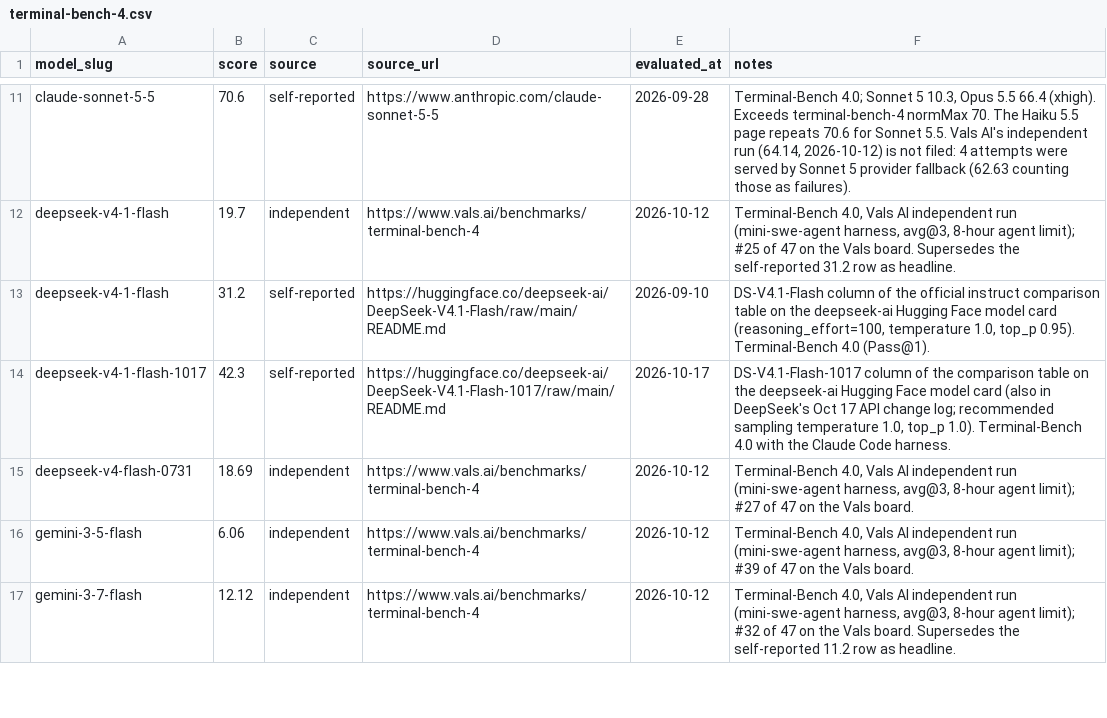
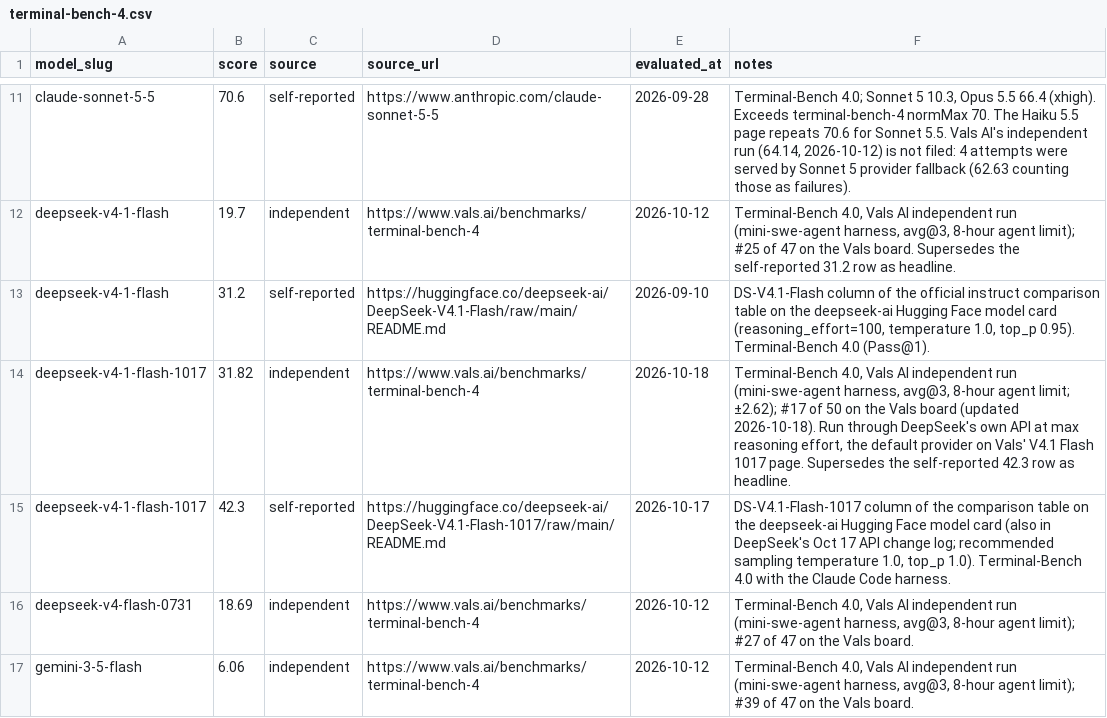
Before and after one commit to punitarani/modelbeats, a CSV file: data/results/terminal-bench-4.csv, drawn as a sheet; only a part is shown, gaps mark what is left out; the shorter side is filled out with more unchanged rows; the diff names each change by its address in the sheet, - before the commit and + after, or states it on an @@ line.

```diff
--- a/data/results/terminal-bench-4.csv
+++ b/data/results/terminal-bench-4.csv
+row 14: deepseek-v4-1-flash-1017 | 31.82 | independent | https://www.vals.ai/benchmarks/terminal-bench-4 | 2026-10-18 | Terminal-Bench 4.0, Vals AI independent run (mini-swe-agent harness, avg@3, 8-hour agent limit; ±2.62); #17 of 50 on the Vals board (updated 2026-10-18). Run through DeepSeek's own API at max reasoning effort, the default provider on Vals' V4.1 Flash 1017 page. Supersedes the self-reported 42.3 row as headline.
```
Also changed, not shown: data/results/harvey-legal-agent.csv, data/results/vals-finance-agent.csv, 6 other files.
